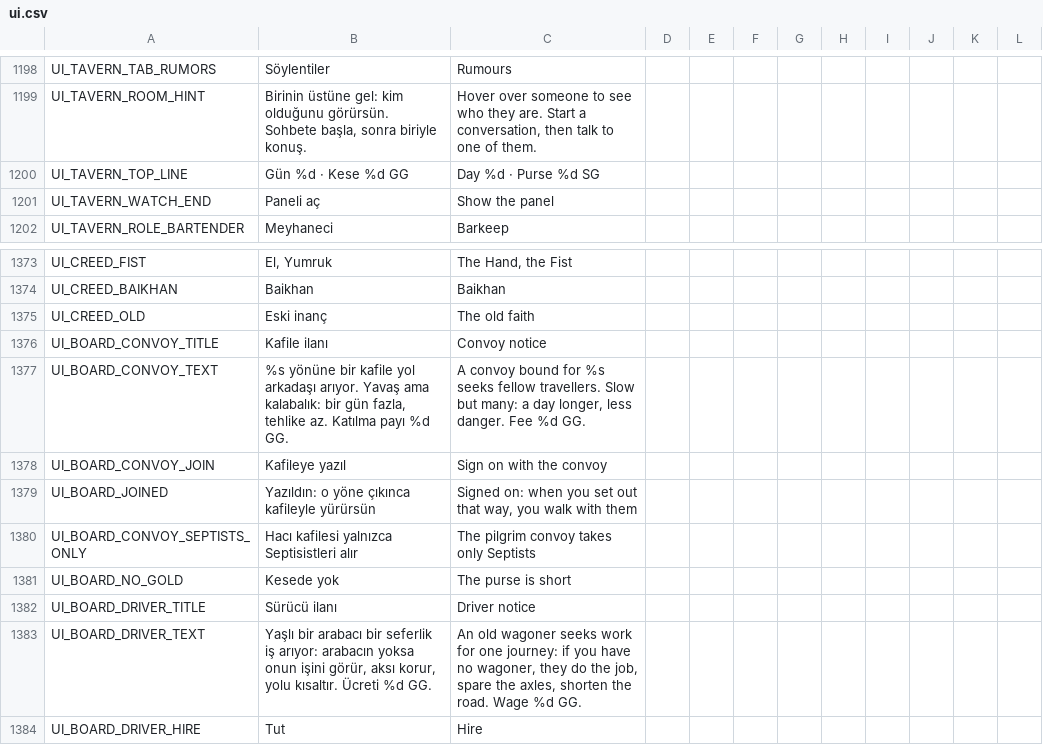
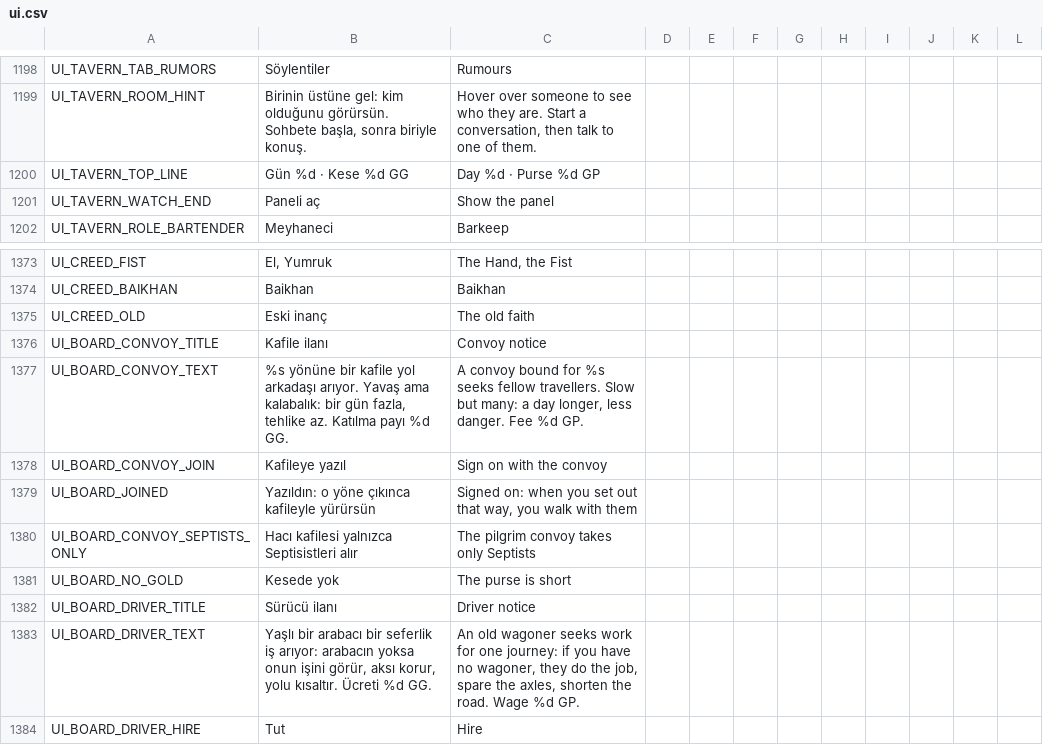
Before and after one commit to ulubatuhan/wayborne, a CSV file: data/locale/ui.csv, drawn as a sheet; only a part is shown, gaps mark what is left out.

```diff
--- a/data/locale/ui.csv
+++ b/data/locale/ui.csv
@@ -1199,3 +1199,3 @@
 "UI_TAVERN_ROOM_HINT","Birinin üstüne gel: kim olduğunu görürsün. Sohbete başla, sonra biriyle konuş.","Hover over someone to see who they are. Start a conversation, then talk to one of them.","","","","","","","","",""
-"UI_TAVERN_TOP_LINE","Gün %d · Kese %d GG","Day %d · Purse %d SG","","","","","","","","",""
+"UI_TAVERN_TOP_LINE","Gün %d · Kese %d GG","Day %d · Purse %d GP","","","","","","","","",""
 "UI_TAVERN_WATCH_END","Paneli aç","Show the panel","","","","","","","","",""
@@ -1376,3 +1376,3 @@
 "UI_BOARD_CONVOY_TITLE","Kafile ilanı","Convoy notice","","","","","","","","",""
-"UI_BOARD_CONVOY_TEXT","%s yönüne bir kafile yol arkadaşı arıyor. Yavaş ama kalabalık: bir gün fazla, tehlike az. Katılma payı %d GG.","A convoy bound for %s seeks fellow travellers. Slow but many: a day longer, less danger. Fee %d GG.","","","","","","","","",""
+"UI_BOARD_CONVOY_TEXT","%s yönüne bir kafile yol arkadaşı arıyor. Yavaş ama kalabalık: bir gün fazla, tehlike az. Katılma payı %d GG.","A convoy bound for %s seeks fellow travellers. Slow but many: a day longer, less danger. Fee %d GP.","","","","","","","","",""
 "UI_BOARD_CONVOY_JOIN","Kafileye yazıl","Sign on with the convoy","","","","","","","","",""
@@ -1382,3 +1382,3 @@
 "UI_BOARD_DRIVER_TITLE","Sürücü ilanı","Driver notice","","","","","","","","",""
-"UI_BOARD_DRIVER_TEXT","Yaşlı bir arabacı bir seferlik iş arıyor: arabacın yoksa onun işini görür, aksı korur, yolu kısaltır. Ücreti %d GG.","An old wagoner seeks work for one journey: if you have no wagoner, they do the job, spare the axles, shorten the road. Wage %d GG.","","","","","","","","",""
+"UI_BOARD_DRIVER_TEXT","Yaşlı bir arabacı bir seferlik iş arıyor: arabacın yoksa onun işini görür, aksı korur, yolu kısaltır. Ücreti %d GG.","An old wagoner seeks work for one journey: if you have no wagoner, they do the job, spare the axles, shorten the road. Wage %d GP.","","","","","","","","",""
 "UI_BOARD_DRIVER_HIRE","Tut","Hire","","","","","","","","",""
```
Also changed, not shown: data/locale/events.csv, data/locale/game.csv, 11 other files.
